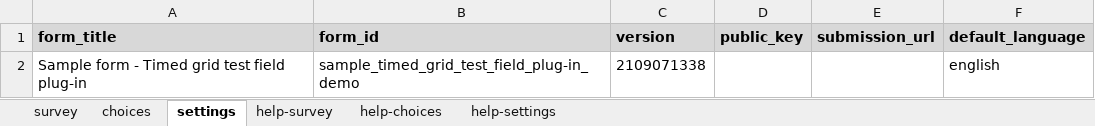
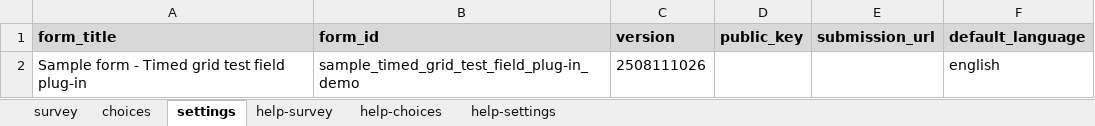
Before and after one commit to surveycto/timed-grid-test, an Excel workbook: extras/sample-form/Sample form - Timed grid test field plug-in.xlsx, sheet settings, drawn as a sheet; values as stored, in another font and other column widths than the file's, no borders; the diff names each change by its address in the sheet, - before the commit and + after, or states it on an @@ line.

```diff
--- a/extras/sample-form/Sample form - Timed grid test field plug-in.xlsx (sheet settings)
+++ b/extras/sample-form/Sample form - Timed grid test field plug-in.xlsx (sheet settings)
-C2 (version): 2109071338
+C2 (version): 2508111026
```
Also changed, not shown: sheet survey, 2 other files.
